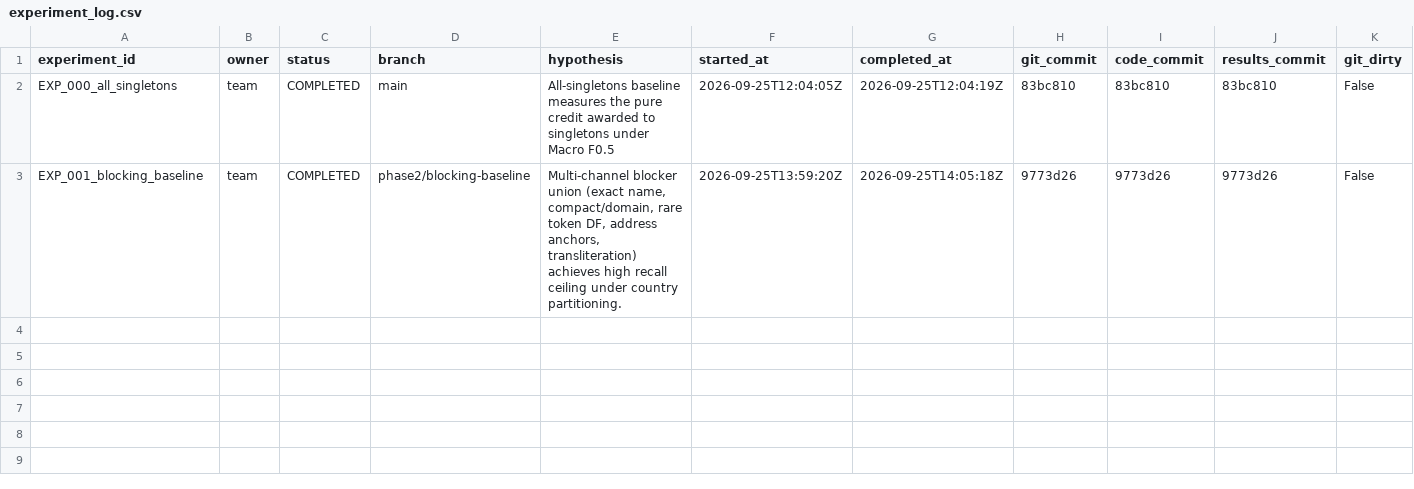
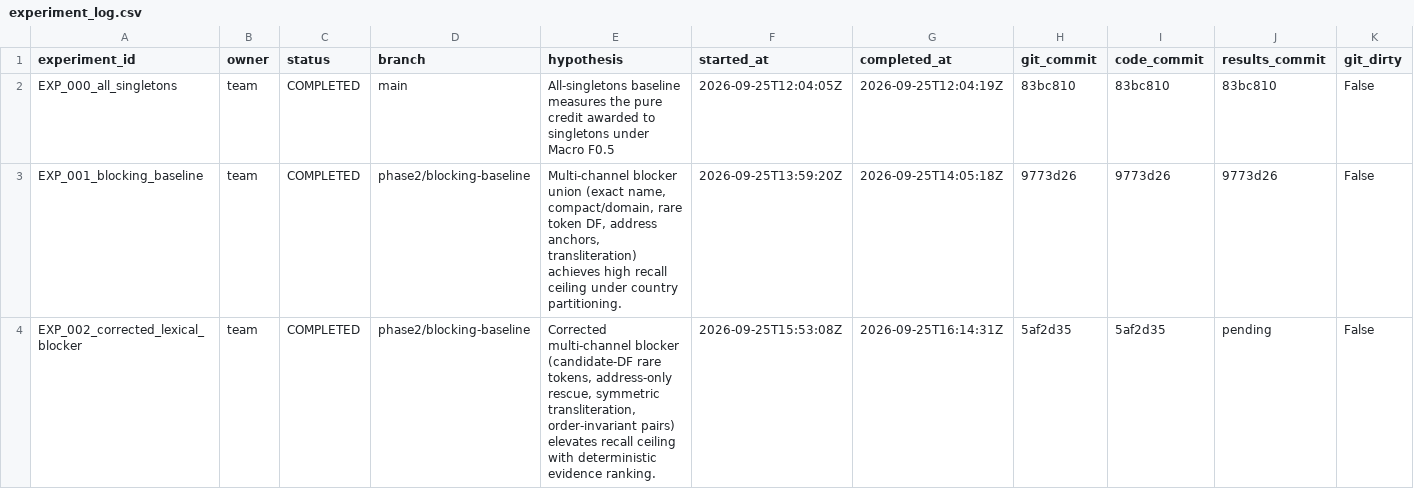
Before and after one commit to pranav-kalra22/Amazon-ML-Challenge, a CSV file: experiments/experiment_log.csv, drawn as a sheet; only a part is shown; rows hold the shown columns only; the diff names each change by its address in the sheet, - before the commit and + after, or states it on an @@ line.

Commit message:
docs(blocking): record EXP_002 benchmark results, summary, and miss analysis (commit b91a6f9)

```diff
--- a/experiments/experiment_log.csv
+++ b/experiments/experiment_log.csv
+row 4: EXP_002_corrected_lexical_blocker | team | COMPLETED | phase2/blocking-baseline | Corrected multi-channel blocker (candidate-DF rare tokens, address-only rescue, symmetric transliteration, order-invariant pairs) elevates recall ceiling with deterministic evidence ranking. | 2026-09-25T15:53:08Z | 2026-09-25T16:14:31Z | 5af2d35 | 5af2d35 | pending | False
```
Also changed, not shown: 3 other files.
